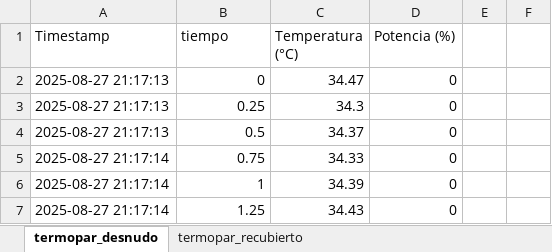
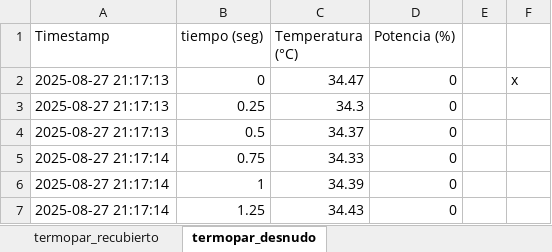
Before and after one commit to La-guajolota/Horno_reflujo, an Excel workbook: Firmware/esp01/web_scrap/regresion_horno.xlsx, sheet termopar_desnudo, drawn as a sheet; only a part is shown; values as stored, in another font and other column widths than the file's, no cell formats; the diff names each change by its address in the sheet, - before the commit and + after, or states it on an @@ line.

```diff
--- a/Firmware/esp01/web_scrap/regresion_horno.xlsx (sheet termopar_desnudo)
+++ b/Firmware/esp01/web_scrap/regresion_horno.xlsx (sheet termopar_desnudo)
@@ sheet tab order changed: termopar_recubierto | termopar_desnudo @@
-B1: tiempo
+B1: tiempo (seg)
-F2: (empty)
+F2: x
```
Also changed, not shown: sheet termopar_recubierto, cell formats, 27 other files.
